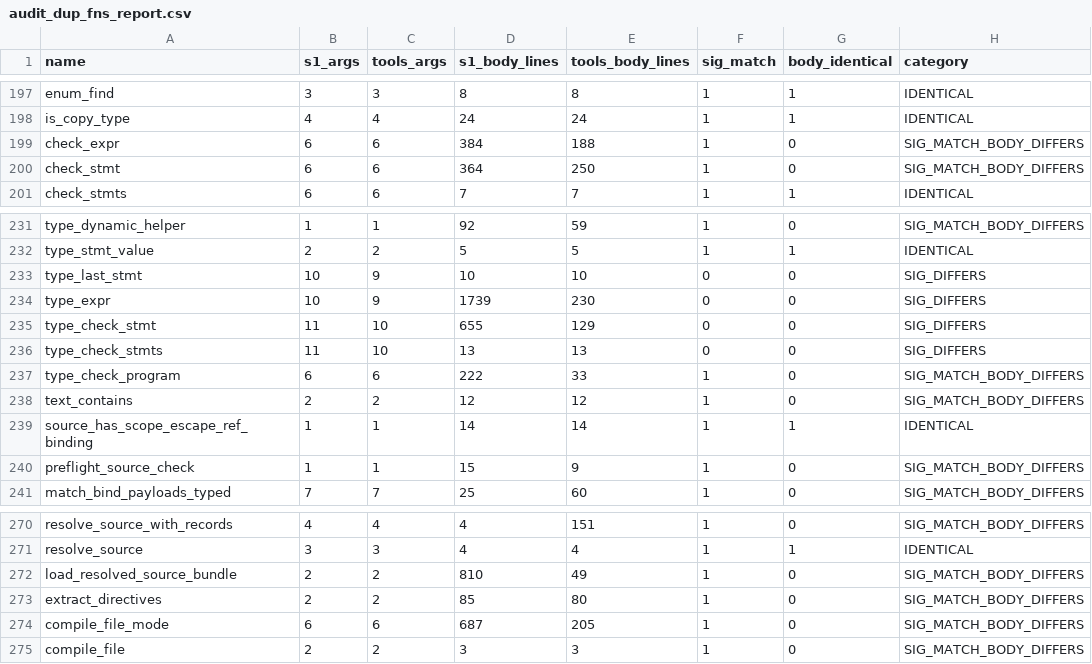
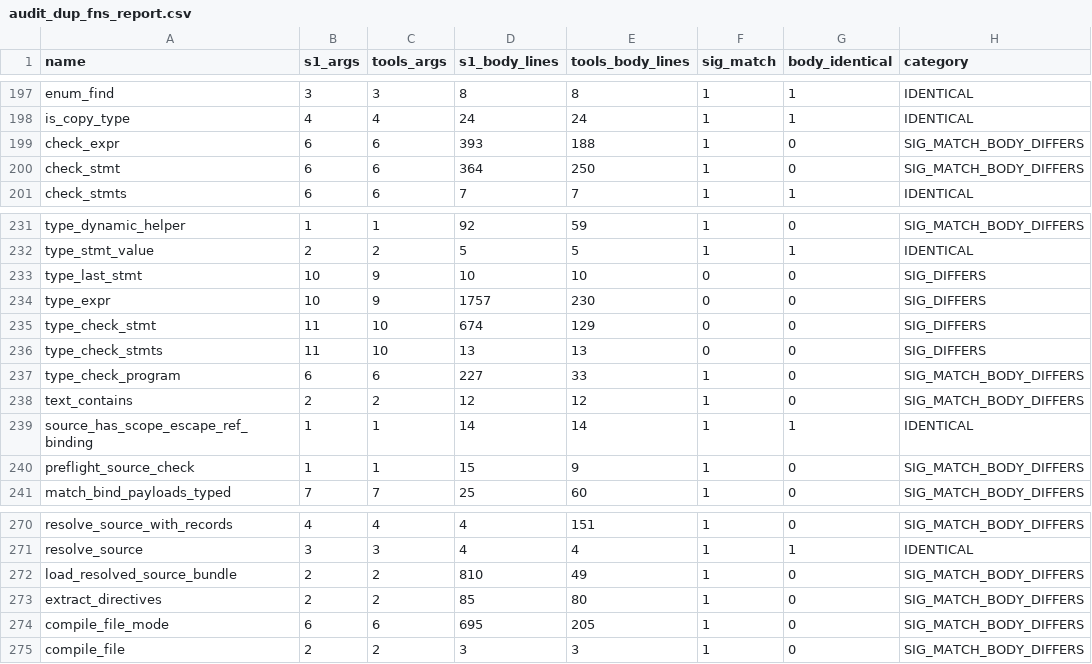
Before and after one commit to APEXINTELORG/Nucleor, a CSV file: tools/audit_dup_fns_report.csv, drawn as a sheet; only a part is shown, gaps mark what is left out.

```diff
--- a/tools/audit_dup_fns_report.csv
+++ b/tools/audit_dup_fns_report.csv
@@ -198,3 +198,3 @@ enum_find,3,3,8,8,1,1,IDENTICAL
 is_copy_type,4,4,24,24,1,1,IDENTICAL
-check_expr,6,6,384,188,1,0,SIG_MATCH_BODY_DIFFERS
+check_expr,6,6,393,188,1,0,SIG_MATCH_BODY_DIFFERS
 check_stmt,6,6,364,250,1,0,SIG_MATCH_BODY_DIFFERS
@@ -233,6 +233,6 @@ type_stmt_value,2,2,5,5,1,1,IDENTICAL
 type_last_stmt,10,9,10,10,0,0,SIG_DIFFERS
-type_expr,10,9,1739,230,0,0,SIG_DIFFERS
-type_check_stmt,11,10,655,129,0,0,SIG_DIFFERS
+type_expr,10,9,1757,230,0,0,SIG_DIFFERS
+type_check_stmt,11,10,674,129,0,0,SIG_DIFFERS
 type_check_stmts,11,10,13,13,0,0,SIG_DIFFERS
-type_check_program,6,6,222,33,1,0,SIG_MATCH_BODY_DIFFERS
+type_check_program,6,6,227,33,1,0,SIG_MATCH_BODY_DIFFERS
 text_contains,2,2,12,12,1,0,SIG_MATCH_BODY_DIFFERS
@@ -273,3 +273,3 @@ load_resolved_source_bundle,2,2,810,49,1,0,SIG_MATCH_BODY_DIFFERS
 extract_directives,2,2,85,80,1,0,SIG_MATCH_BODY_DIFFERS
-compile_file_mode,6,6,687,205,1,0,SIG_MATCH_BODY_DIFFERS
+compile_file_mode,6,6,695,205,1,0,SIG_MATCH_BODY_DIFFERS
 compile_file,2,2,3,3,1,0,SIG_MATCH_BODY_DIFFERS
```
Also changed, not shown: 16 other files.
